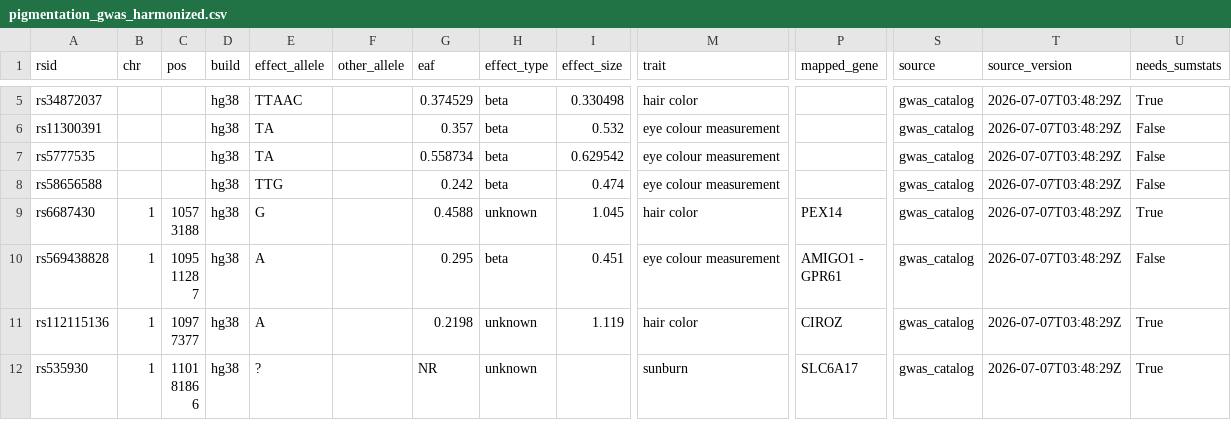
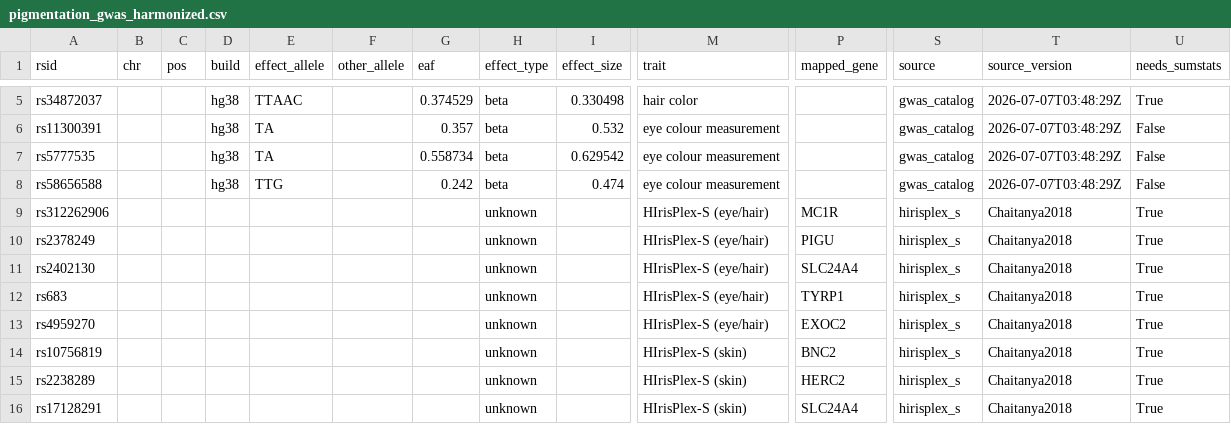
Before and after one commit to lasisilab/pigment-gwas, a CSV file: output/pigmentation_gwas_harmonized.csv, drawn as a sheet; only a part is shown, gaps mark what is left out; the shorter side is filled out with more unchanged rows; rows hold the shown columns only; the diff covers the shown part only; the diff names each change by its address in the sheet, - before the commit and + after, or states it on an @@ line.

```diff
--- a/output/pigmentation_gwas_harmonized.csv
+++ b/output/pigmentation_gwas_harmonized.csv
+row 9: rs312262906 |  |  |  |  |  |  | unknown |  | HIrisPlex-S (eye/hair) | MC1R | hirisplex_s | Chaitanya2018 | True
+row 10: rs2378249 |  |  |  |  |  |  | unknown |  | HIrisPlex-S (eye/hair) | PIGU | hirisplex_s | Chaitanya2018 | True
+row 11: rs2402130 |  |  |  |  |  |  | unknown |  | HIrisPlex-S (eye/hair) | SLC24A4 | hirisplex_s | Chaitanya2018 | True
+row 12: rs683 |  |  |  |  |  |  | unknown |  | HIrisPlex-S (eye/hair) | TYRP1 | hirisplex_s | Chaitanya2018 | True
+row 13: rs4959270 |  |  |  |  |  |  | unknown |  | HIrisPlex-S (eye/hair) | EXOC2 | hirisplex_s | Chaitanya2018 | True
+row 14: rs10756819 |  |  |  |  |  |  | unknown |  | HIrisPlex-S (skin) | BNC2 | hirisplex_s | Chaitanya2018 | True
+row 15: rs2238289 |  |  |  |  |  |  | unknown |  | HIrisPlex-S (skin) | HERC2 | hirisplex_s | Chaitanya2018 | True
+row 16: rs17128291 |  |  |  |  |  |  | unknown |  | HIrisPlex-S (skin) | SLC24A4 | hirisplex_s | Chaitanya2018 | True
```
Also changed, not shown: 7 added rows and 26 edited cells elsewhere in this file, 7 other files.
